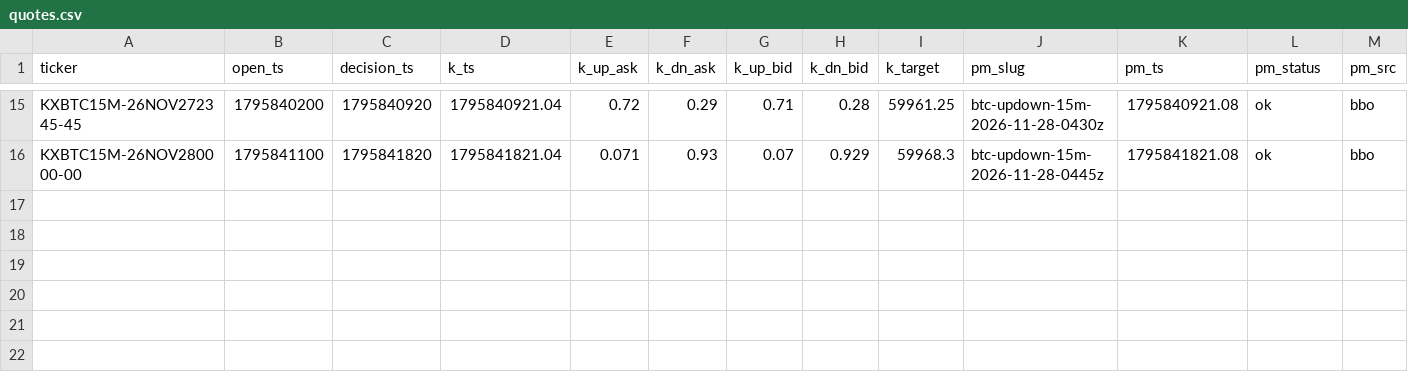
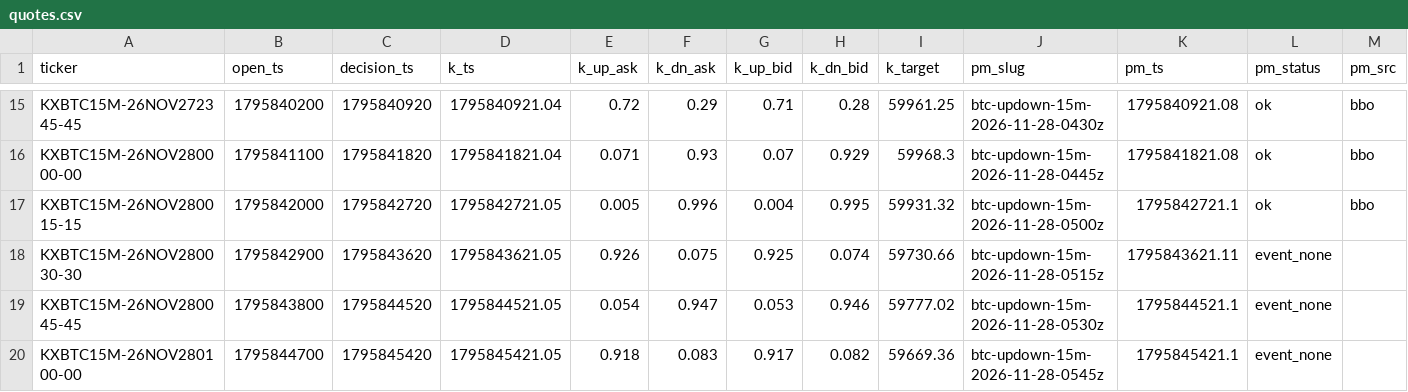
Before and after one commit to j42002/polybot, a CSV file: data/mirror15/quotes.csv, drawn as a sheet; only a part is shown, gaps mark what is left out; rows hold the shown columns only; the diff names each change by its address in the sheet, - before the commit and + after, or states it on an @@ line.

Commit message:
mirror15 data 2026-11-28T06:04Z

```diff
--- a/data/mirror15/quotes.csv
+++ b/data/mirror15/quotes.csv
+row 17: KXBTC15M-26NOV280015-15 | 1795842000 | 1795842720 | 1795842721.05 | 0.005 | 0.996 | 0.004 | 0.995 | 59931.32 | btc-updown-15m-2026-11-28-0500z | 1795842721.1 | ok | bbo
+row 18: KXBTC15M-26NOV280030-30 | 1795842900 | 1795843620 | 1795843621.05 | 0.926 | 0.075 | 0.925 | 0.074 | 59730.66 | btc-updown-15m-2026-11-28-0515z | 1795843621.11 | event_none
+row 19: KXBTC15M-26NOV280045-45 | 1795843800 | 1795844520 | 1795844521.05 | 0.054 | 0.947 | 0.053 | 0.946 | 59777.02 | btc-updown-15m-2026-11-28-0530z | 1795844521.1 | event_none
+row 20: KXBTC15M-26NOV280100-00 | 1795844700 | 1795845420 | 1795845421.05 | 0.918 | 0.083 | 0.917 | 0.082 | 59669.36 | btc-updown-15m-2026-11-28-0545z | 1795845421.1 | event_none
```
